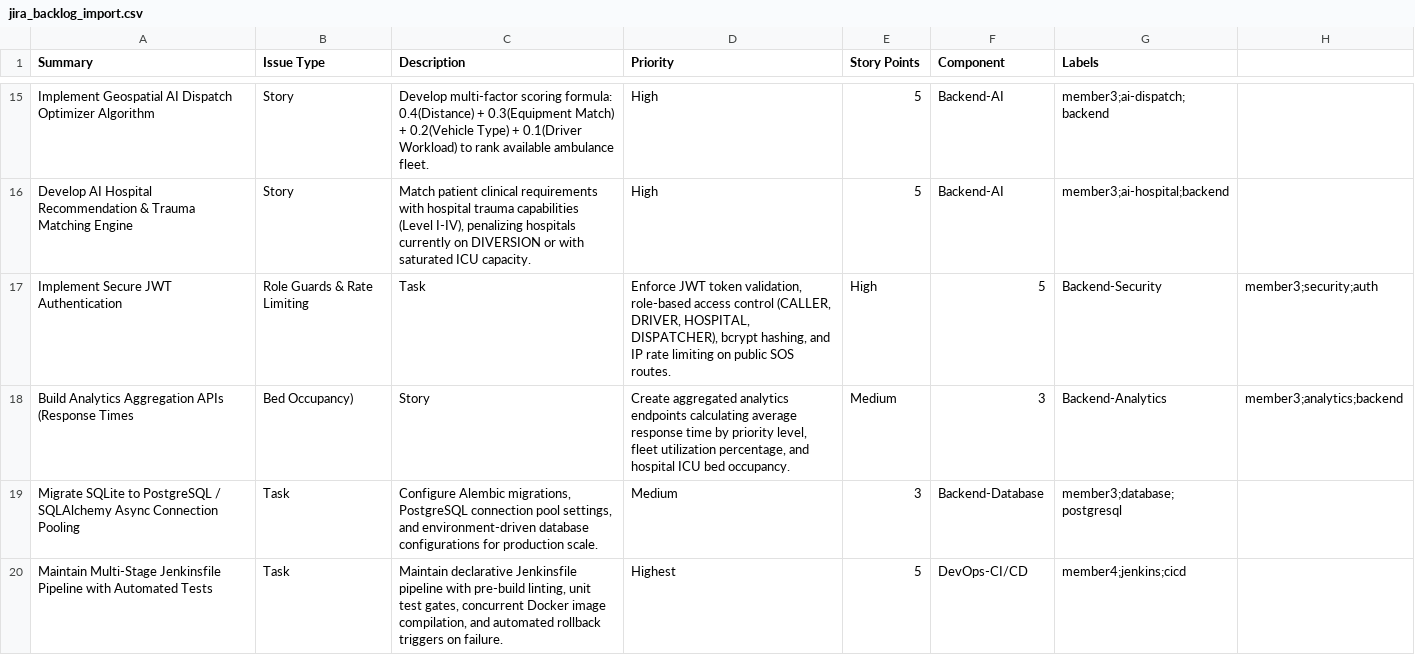
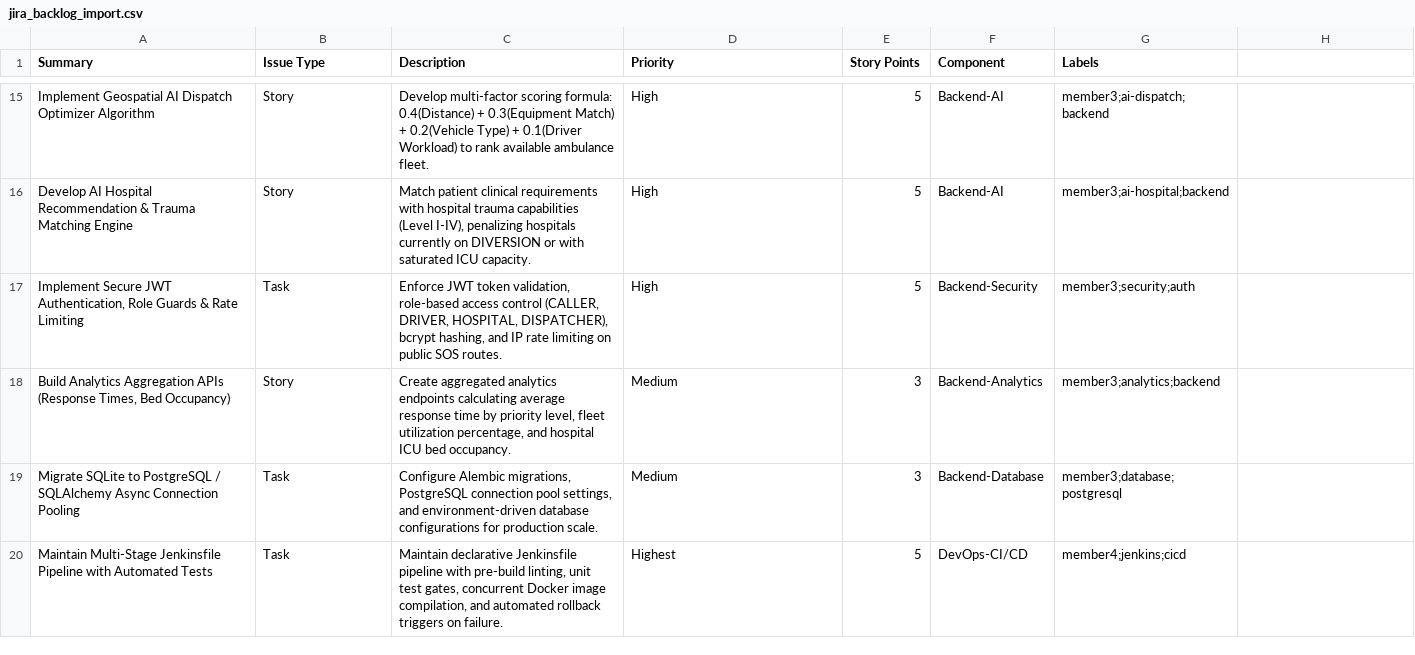
Before and after one commit to RaviBadani/AI-Ambulance-Dispatch, a CSV file: scripts/jira_backlog_import.csv, drawn as a sheet; only a part is shown, gaps mark what is left out; removed rows and columns are numbered as before the commit, all else as after; the diff names each change by its address in the sheet, - before the commit and + after, or states it on an @@ line.

Commit message:
Fix CSV quoting for backlog batch creator

```diff
--- a/scripts/jira_backlog_import.csv
+++ b/scripts/jira_backlog_import.csv
-row 17: Implement Secure JWT Authentication | Role Guards & Rate Limiting | Task | Enforce JWT token validation, role-based access control (CALLER, DRIVER, HOSPITAL, DISPATCHER), bcrypt hashing, and IP rate limiting on public SOS routes. | High | 5 | Backend-Security | member3;security;auth
-row 18: Build Analytics Aggregation APIs (Response Times | Bed Occupancy) | Story | Create aggregated analytics endpoints calculating average response time by priority level, fleet utilization percentage, and hospital ICU bed occupancy. | Medium | 3 | Backend-Analytics | member3;analytics;backend
+row 17: Implement Secure JWT Authentication, Role Guards & Rate Limiting | Task | Enforce JWT token validation, role-based access control (CALLER, DRIVER, HOSPITAL, DISPATCHER), bcrypt hashing, and IP rate limiting on public SOS routes. | High | 5 | Backend-Security | member3;security;auth
+row 18: Build Analytics Aggregation APIs (Response Times, Bed Occupancy) | Story | Create aggregated analytics endpoints calculating average response time by priority level, fleet utilization percentage, and hospital ICU bed occupancy. | Medium | 3 | Backend-Analytics | member3;analytics;backend
```
